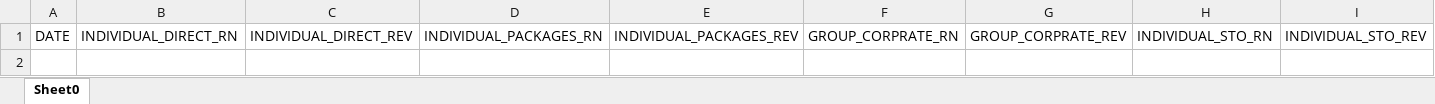
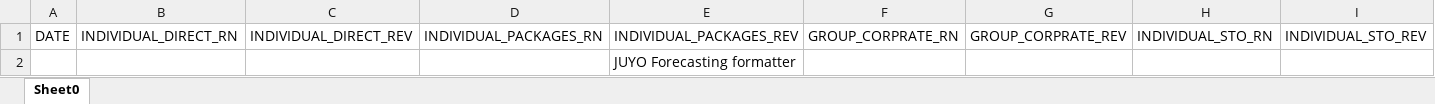
Before and after one commit to willemaarts/.Converter, an Excel workbook: e.g. file spier/SPIER_1_MAJOR_DAILY (2).xlsx, sheet Sheet0, drawn as a sheet; only a part is shown; values as stored, in another font and other column widths than the file's, no borders; rows hold the shown columns only; the diff names each change by its address in the sheet, - before the commit and + after, or states it on an @@ line.

```diff
--- a/e.g. file spier/SPIER_1_MAJOR_DAILY (2).xlsx (sheet Sheet0)
+++ b/e.g. file spier/SPIER_1_MAJOR_DAILY (2).xlsx (sheet Sheet0)
+row 2:  |  |  |  | JUYO Forecasting formatter
```
Also changed, not shown: JUYO Forecasting formatter.xlsm, e.g. file spier/Spier Budget Business Mix 2022I2023 (1).xlsx, 1 other file.
